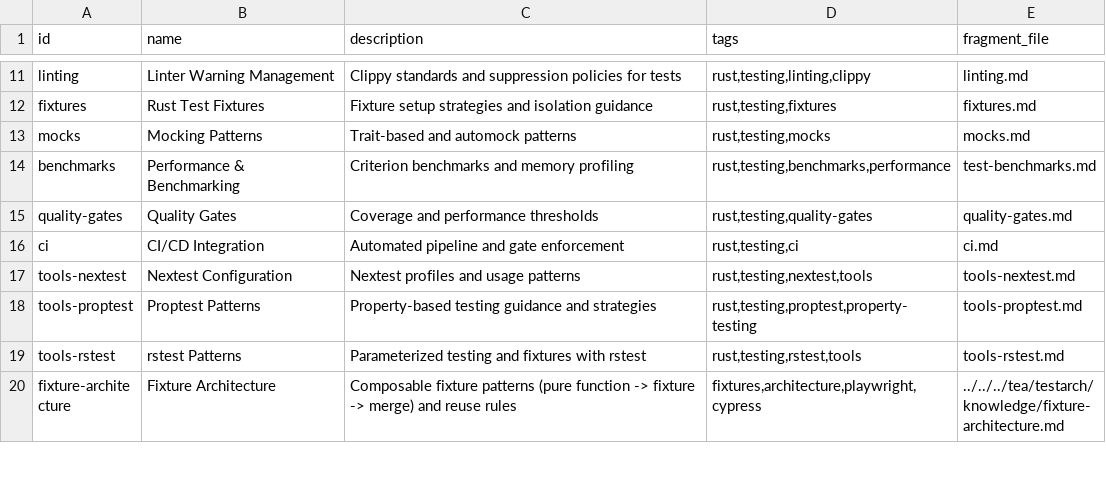
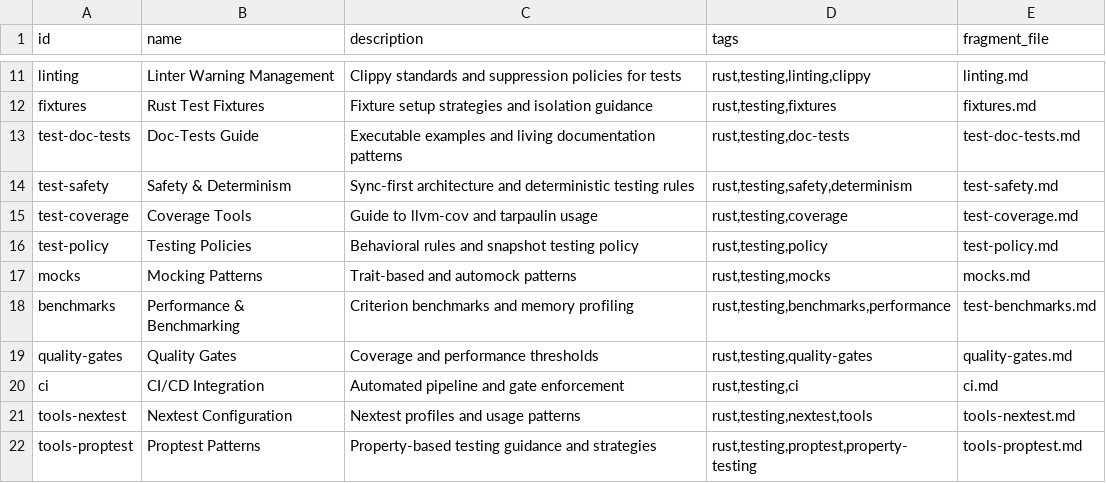
Before and after one commit to JackMatanky/lithos, a CSV file: _bmad/custom/tea-rust/knowledge/tea-rust-index.csv, drawn as a sheet; only a part is shown, gaps mark what is left out; the shorter side is filled out with more unchanged rows; the diff names each change by its address in the sheet, - before the commit and + after, or states it on an @@ line.

Commit message:
refactor(tea-rust): synchronize knowledge base with master test developer guide

```diff
--- a/_bmad/custom/tea-rust/knowledge/tea-rust-index.csv
+++ b/_bmad/custom/tea-rust/knowledge/tea-rust-index.csv
+row 13: test-doc-tests | Doc-Tests Guide | Executable examples and living documentation patterns | rust,testing,doc-tests | test-doc-tests.md
+row 14: test-safety | Safety & Determinism | Sync-first architecture and deterministic testing rules | rust,testing,safety,determinism | test-safety.md
+row 15: test-coverage | Coverage Tools | Guide to llvm-cov and tarpaulin usage | rust,testing,coverage | test-coverage.md
+row 16: test-policy | Testing Policies | Behavioral rules and snapshot testing policy | rust,testing,policy | test-policy.md
```
Also changed, not shown: 6 other files.
